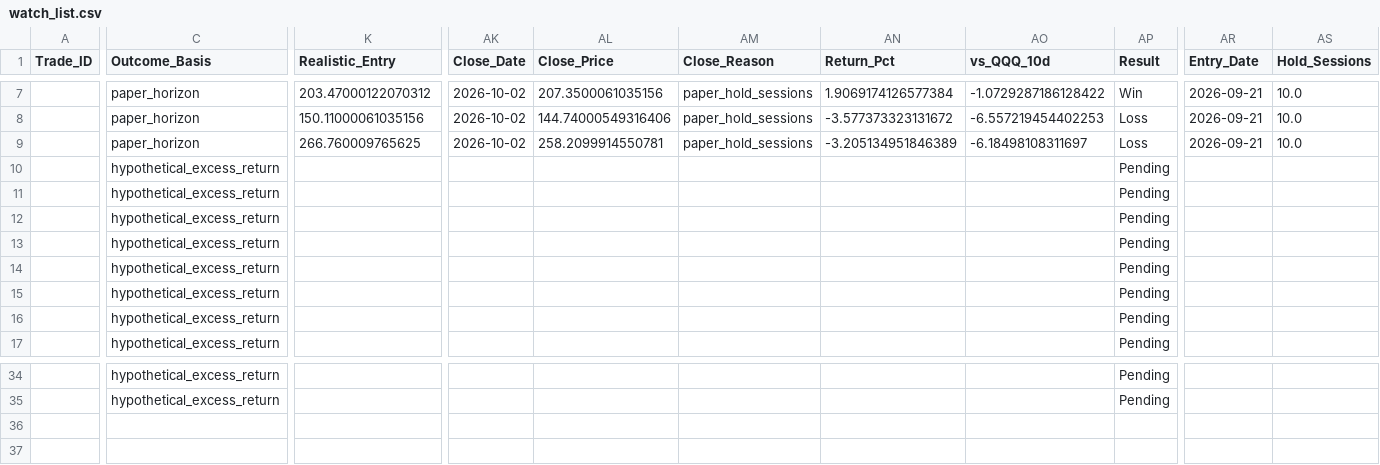
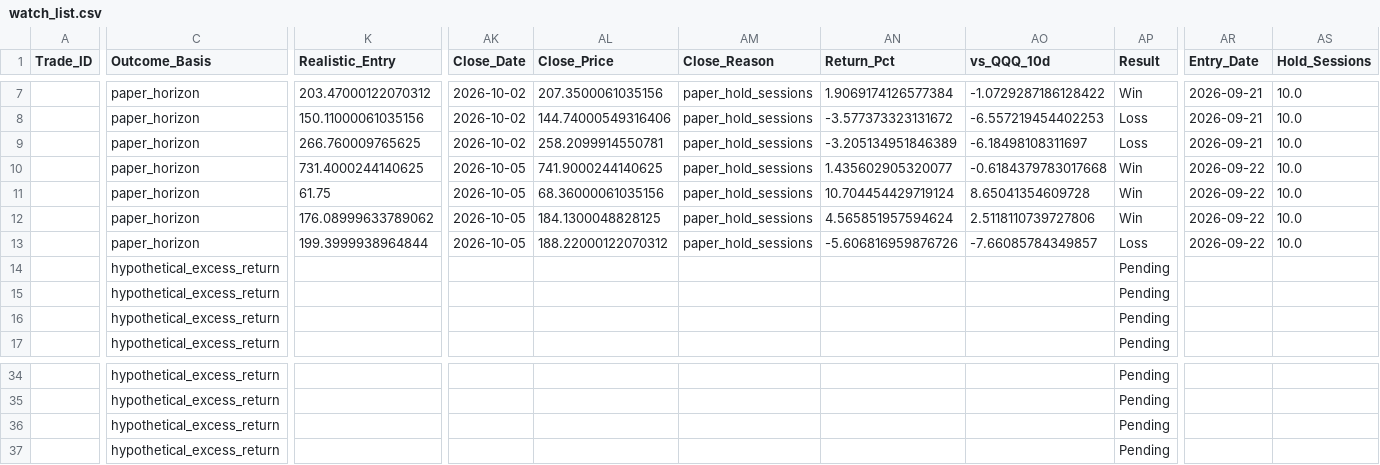
Before and after one commit to Vishvesh-Trivedi/LLM-Portfolio-Manager, a CSV file: StockScreener/watch_list.csv, drawn as a sheet; only a part is shown, gaps mark what is left out; rows hold the shown columns only; the diff covers the shown part only; the diff names each change by its address in the sheet, - before the commit and + after, or states it on an @@ line.

```diff
--- a/StockScreener/watch_list.csv
+++ b/StockScreener/watch_list.csv
-C10:C13 (Outcome_Basis): hypothetical_excess_return
+C10:C13 (Outcome_Basis): paper_horizon
-K10 (Realistic_Entry): (empty)
+K10 (Realistic_Entry): 731.4000244140625
-AK10:AK13 (Close_Date): (empty)
+AK10:AK13 (Close_Date): 2026-10-05
-AL10 (Close_Price): (empty)
+AL10 (Close_Price): 741.9000244140625
-AM10:AM13 (Close_Reason): (empty)
+AM10:AM13 (Close_Reason): paper_hold_sessions
-AN10 (Return_Pct): (empty)
+AN10 (Return_Pct): 1.435602905320077
-AO10 (vs_QQQ_10d): (empty)
+AO10 (vs_QQQ_10d): -0.6184379783017668
-AP10:AP12 (Result): Pending
+AP10:AP12 (Result): Win
-AR10:AR13 (Entry_Date): (empty)
+AR10:AR13 (Entry_Date): 2026-09-22
-AS10:AS13 (Hold_Sessions): (empty)
+AS10:AS13 (Hold_Sessions): 10.0
-K11 (Realistic_Entry): (empty)
+K11 (Realistic_Entry): 61.75
-AL11 (Close_Price): (empty)
+AL11 (Close_Price): 68.36000061035156
-AN11 (Return_Pct): (empty)
+AN11 (Return_Pct): 10.704454429719124
-AO11 (vs_QQQ_10d): (empty)
+AO11 (vs_QQQ_10d): 8.65041354609728
-K12 (Realistic_Entry): (empty)
+K12 (Realistic_Entry): 176.08999633789062
-AL12 (Close_Price): (empty)
+AL12 (Close_Price): 184.1300048828125
-AN12 (Return_Pct): (empty)
+AN12 (Return_Pct): 4.565851957594624
-AO12 (vs_QQQ_10d): (empty)
+AO12 (vs_QQQ_10d): 2.5118110739727806
-K13 (Realistic_Entry): (empty)
+K13 (Realistic_Entry): 199.3999938964844
-AL13 (Close_Price): (empty)
+AL13 (Close_Price): 188.22000122070312
-AN13 (Return_Pct): (empty)
+AN13 (Return_Pct): -5.606816959876726
-AO13 (vs_QQQ_10d): (empty)
+AO13 (vs_QQQ_10d): -7.66085784349857
-AP13 (Result): Pending
+AP13 (Result): Loss
+row 36:  | hypothetical_excess_return |  |  |  |  |  |  | Pending
+row 37:  | hypothetical_excess_return |  |  |  |  |  |  | Pending
```
Also changed, not shown: 4 edited cells elsewhere in this file, StockScreener/rules_log.csv, 5 other files.
